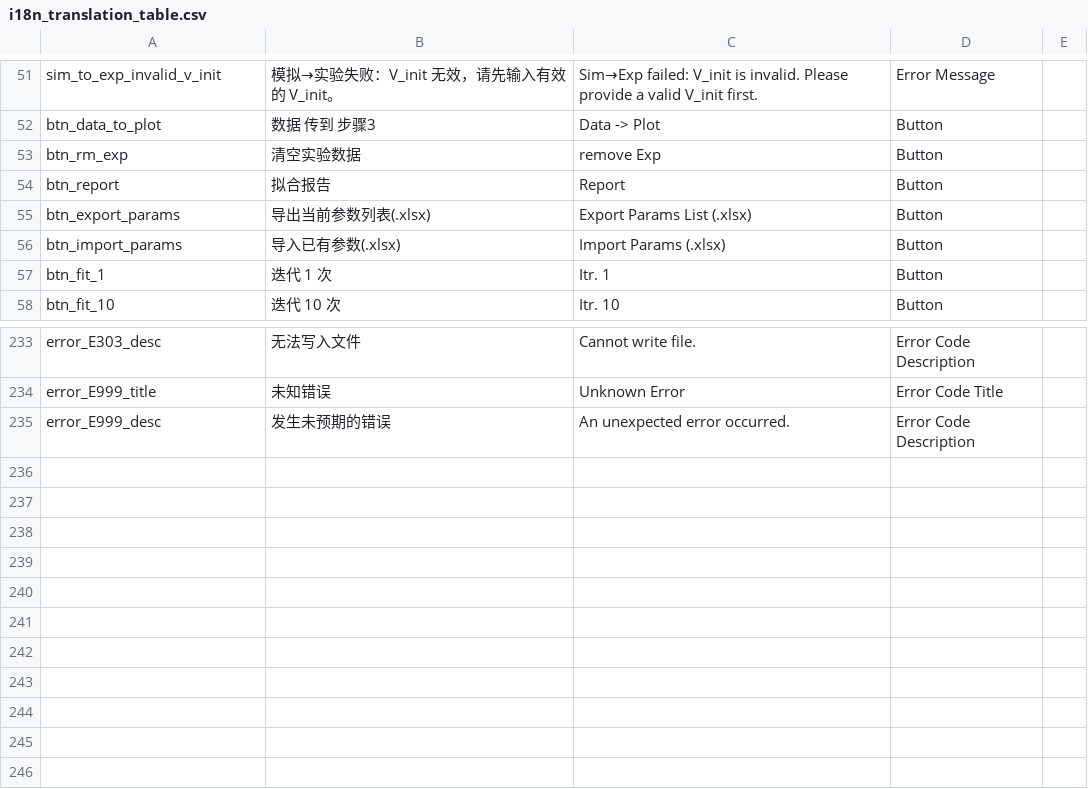
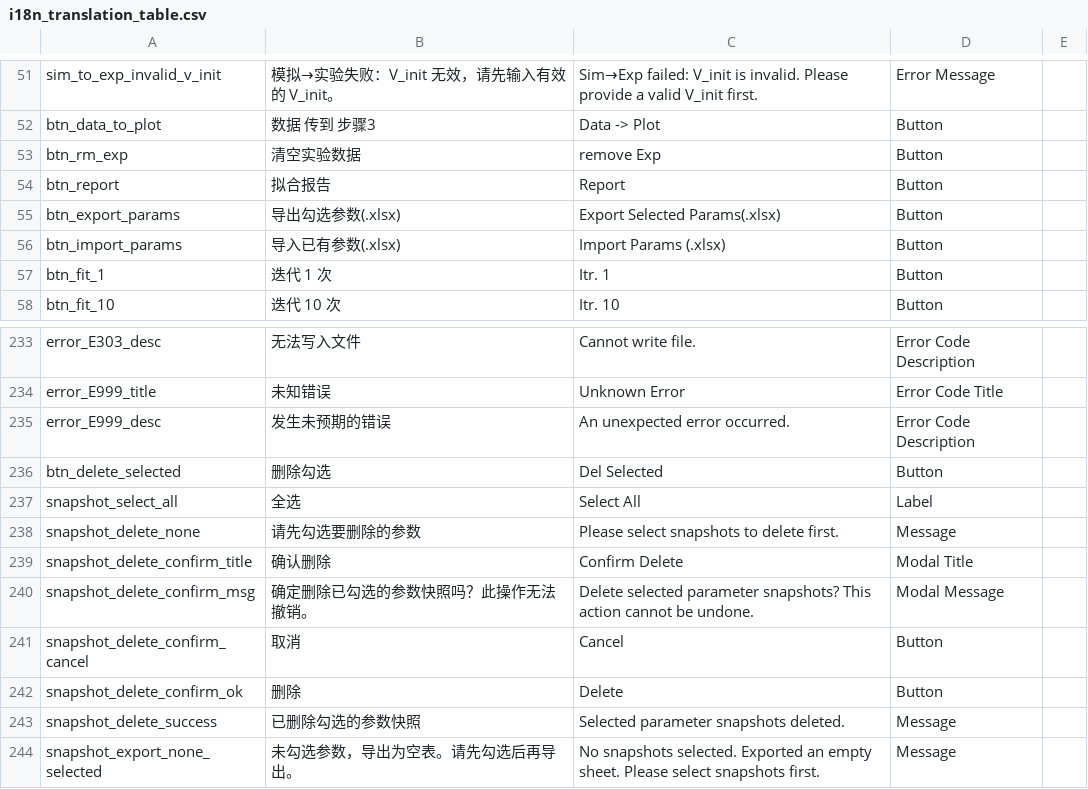
Before and after one commit to GuangluWu/ViaBind_itc, a CSV file: ITCsimfit/i18n_translation_table.csv, drawn as a sheet; only a part is shown, gaps mark what is left out.

Commit message:
feat(snapshot): 支持参数快照的勾选、高亮和选择性导出
- 将“清除所有”按钮改为“删除勾选”，支持多选删除快照
- 为快照表格添加复选框列，支持全选/反选和行点击高亮
- 导出功能改为仅导出已勾选的快照，并优化文件名生成逻辑
- 新增快照行ID管理，确保数据一致性
- 更新相关CSS样式和国际化文本
- 添加对应的单元测试

```diff
--- a/ITCsimfit/i18n_translation_table.csv
+++ b/ITCsimfit/i18n_translation_table.csv
@@ -54,3 +54,3 @@ btn_rm_exp,清空实验数据,remove Exp,Button,
 btn_report,拟合报告,Report,Button,
-btn_export_params,导出当前参数列表(.xlsx),Export Params List (.xlsx),Button,
+btn_export_params,导出勾选参数(.xlsx),Export Selected Params(.xlsx),Button,
 btn_import_params,导入已有参数(.xlsx),Import Params (.xlsx),Button,
@@ -235 +235,10 @@ error_E999_title,未知错误,Unknown Error,Error Code Title,
 error_E999_desc,发生未预期的错误,An unexpected error occurred.,Error Code Description,
+btn_delete_selected,删除勾选,Del Selected,Button,
+snapshot_select_all,全选,Select All,Label,
+snapshot_delete_none,请先勾选要删除的参数,Please select snapshots to delete first.,Message,
+snapshot_delete_confirm_title,确认删除,Confirm Delete,Modal Title,
+snapshot_delete_confirm_msg,确定删除已勾选的参数快照吗？此操作无法撤销。,Delete selected parameter snapshots? This action cannot be undone.,Modal Message,
+snapshot_delete_confirm_cancel,取消,Cancel,Button,
+snapshot_delete_confirm_ok,删除,Delete,Button,
+snapshot_delete_success,已删除勾选的参数快照,Selected parameter snapshots deleted.,Message,
+snapshot_export_none_selected,未勾选参数，导出为空表。请先勾选后再导出。,No snapshots selected. Exported an empty sheet. Please select snapshots first.,Message,
```
Also changed, not shown: 7 other files.
